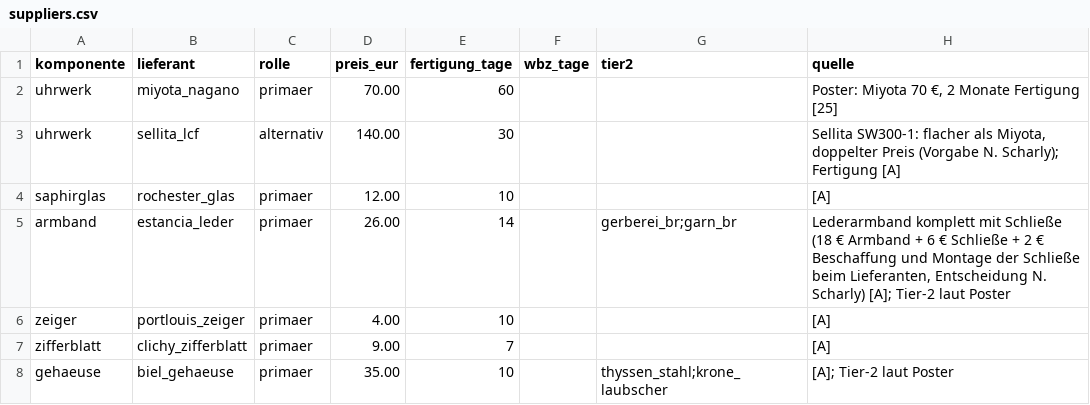
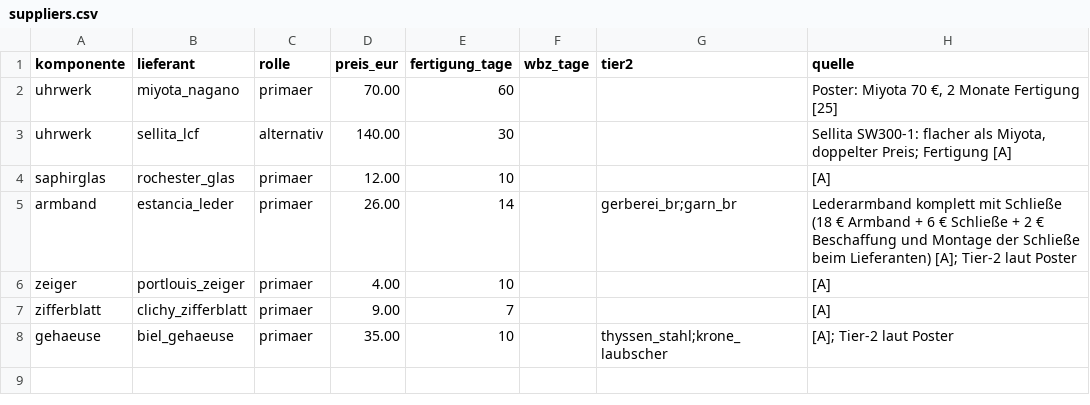
Before and after one commit to NoahScharly/SCM-Simulationssoftware, a CSV file: config/suppliers.csv, drawn as a sheet.

```diff
--- a/config/suppliers.csv
+++ b/config/suppliers.csv
@@ -2,5 +2,5 @@ komponente,lieferant,rolle,preis_eur,fertigung_tage,wbz_tage,tier2,quelle
 uhrwerk,miyota_nagano,primaer,70.00,60,,,"Poster: Miyota 70 €, 2 Monate Fertigung [25]"
-uhrwerk,sellita_lcf,alternativ,140.00,30,,,"Sellita SW300-1: flacher als Miyota, doppelter Preis (Vorgabe N. Scharly); Fertigung [A]"
+uhrwerk,sellita_lcf,alternativ,140.00,30,,,"Sellita SW300-1: flacher als Miyota, doppelter Preis; Fertigung [A]"
 saphirglas,rochester_glas,primaer,12.00,10,,,"[A]"
-armband,estancia_leder,primaer,26.00,14,,gerberei_br;garn_br,"Lederarmband komplett mit Schließe (18 € Armband + 6 € Schließe + 2 € Beschaffung und Montage der Schließe beim Lieferanten, Entscheidung N. Scharly) [A]; Tier-2 laut Poster"
+armband,estancia_leder,primaer,26.00,14,,gerberei_br;garn_br,"Lederarmband komplett mit Schließe (18 € Armband + 6 € Schließe + 2 € Beschaffung und Montage der Schließe beim Lieferanten) [A]; Tier-2 laut Poster"
 zeiger,portlouis_zeiger,primaer,4.00,10,,,"[A]"
```
Also changed, not shown: config/components.csv, 9 other files.
